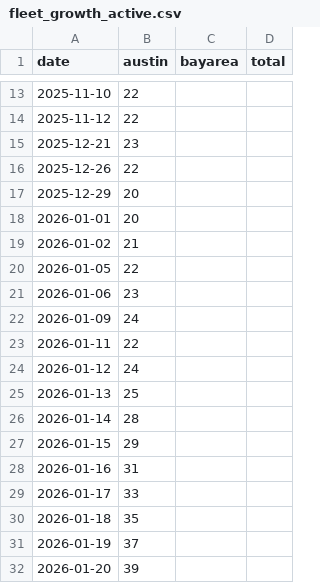
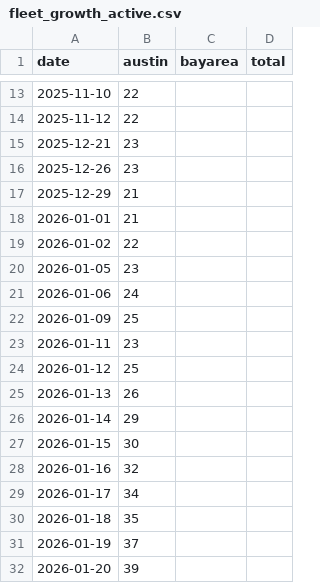
Before and after one commit to kangning-huang/tesla_robotaxi_mile_per_incident_tracker, a CSV file: data/fleet_growth_active.csv, drawn as a sheet; only a part is shown, gaps mark what is left out.

```diff
--- a/data/fleet_growth_active.csv
+++ b/data/fleet_growth_active.csv
@@ -15,16 +15,16 @@ date,austin,bayarea,total
 2025-12-21,23,,
-2025-12-26,22,,
-2025-12-29,20,,
-2026-01-01,20,,
-2026-01-02,21,,
-2026-01-05,22,,
-2026-01-06,23,,
-2026-01-09,24,,
-2026-01-11,22,,
-2026-01-12,24,,
-2026-01-13,25,,
-2026-01-14,28,,
-2026-01-15,29,,
-2026-01-16,31,,
-2026-01-17,33,,
+2025-12-26,23,,
+2025-12-29,21,,
+2026-01-01,21,,
+2026-01-02,22,,
+2026-01-05,23,,
+2026-01-06,24,,
+2026-01-09,25,,
+2026-01-11,23,,
+2026-01-12,25,,
+2026-01-13,26,,
+2026-01-14,29,,
+2026-01-15,30,,
+2026-01-16,32,,
+2026-01-17,34,,
 2026-01-18,35,,
```
Also changed, not shown: data/fleet_growth_total.csv, 4 other files.
